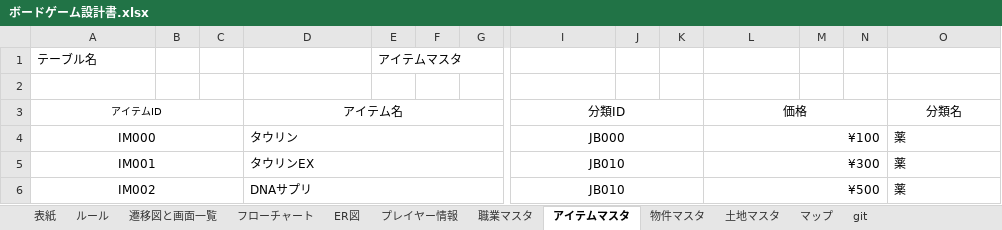
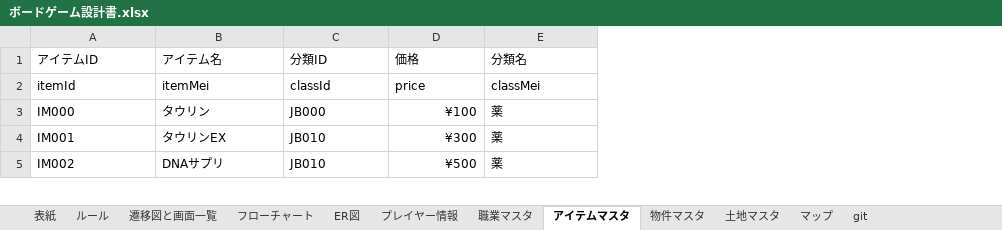
Before and after one commit to Hinase-0407/AllForOne, an Excel workbook: ボードゲーム設計書.xlsx, sheet アイテムマスタ, drawn as a sheet; only a part is shown, gaps mark what is left out; values as stored, in another font and other column widths than the file's, no borders; removed rows and columns are numbered as before the commit, all else as after; rows hold the shown columns only; the diff covers the shown part only; the diff names each change by its address in the sheet, - before the commit and + after, or states it on an @@ line.

```diff
--- a/ボードゲーム設計書.xlsx (sheet アイテムマスタ)
+++ b/ボードゲーム設計書.xlsx (sheet アイテムマスタ)
-column B, empty
-column C, empty
-column E, empty
-column F, empty
-column G, empty
-column J, empty
-column K, empty
-column M, empty
-column N, empty
-row 1: テーブル名 |  |  |  | アイテムマスタ
-row 2: (empty)
-A1 alignment: center
+A1 alignment: left, text size: larger
-A3:C3 merged
-B1 alignment: center
+B1 alignment: left
-D3:H3 merged
-C1 alignment: center
+C1 alignment: left
-I3:K3 merged
-D1 alignment: center
+D1 alignment: left
-L3:N3 merged
-E1 alignment: center
+E1 alignment: left
-O3:S3 merged
+row 2: itemId | itemMei | classId | price | classMei
-A3:A5 alignment: center
+A3:A5 alignment: left
-A4:C4 merged
-D4:H4 merged
-C3:C5 alignment: center
+C3:C5 alignment: left
-I4:K4 merged
-L4:N4 merged
-O4:S4 merged
-A5:C5 merged
-D5:H5 merged
-I5:K5 merged
-L5:N5 merged
-O5:S5 merged
-A6:C6 merged
-D6:H6 merged
-I6:K6 merged
-L6:N6 merged
-O6:S6 merged
```
Also changed, not shown: 5 removed columns, cell formats and merged cells elsewhere in this sheet, sheet 物件マスタ, sheet 土地マスタ, sheet プレイヤー情報, sheet 職業マスタ, formulas that keep their value, charts or pictures, 6 other files.
